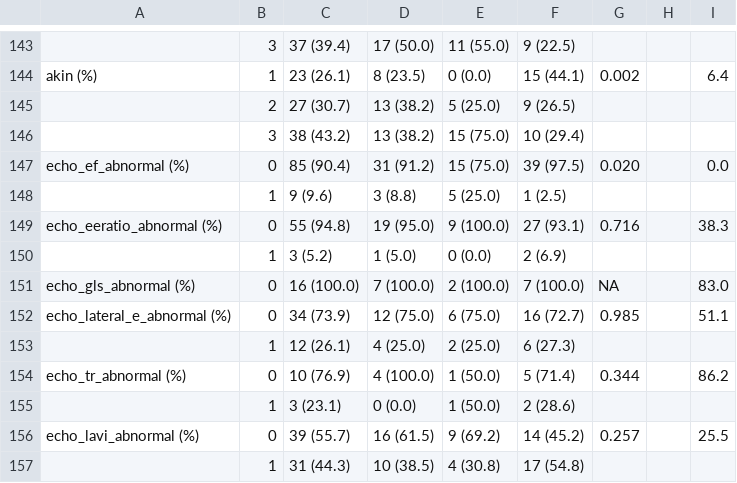
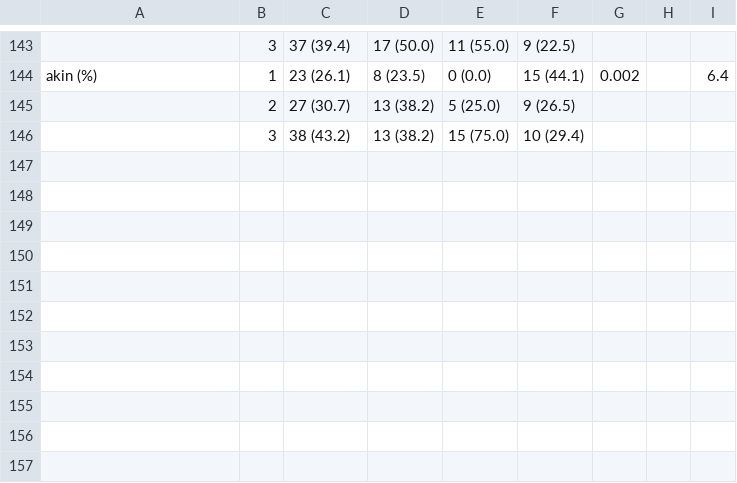
Before and after one commit to Tianqi-Ouyang/Terli-Cardio, a CSV file: docs/tables/task4_demographics_hrs_responders.csv, drawn as a sheet; only a part is shown, gaps mark what is left out; the diff names each change by its address in the sheet, - before the commit and + after, or states it on an @@ line.

Commit message:
Revert Task 4: drop abnormal-echo flags from demographics table
Per analyst preference, Task 4 stays purely demographic. The 6 abnormal
flags remain in Tasks 5-7 (echo phenotype tables) only.

```diff
--- a/docs/tables/task4_demographics_hrs_responders.csv
+++ b/docs/tables/task4_demographics_hrs_responders.csv
-row 147: echo_ef_abnormal (%) | 0 | 85 (90.4) | 31 (91.2) | 15 (75.0) | 39 (97.5) | 0.020 |  | 0.0
-row 148:  | 1 | 9 (9.6) | 3 (8.8) | 5 (25.0) | 1 (2.5)
-row 149: echo_eeratio_abnormal (%) | 0 | 55 (94.8) | 19 (95.0) | 9 (100.0) | 27 (93.1) | 0.716 |  | 38.3
-row 150:  | 1 | 3 (5.2) | 1 (5.0) | 0 (0.0) | 2 (6.9)
-row 151: echo_gls_abnormal (%) | 0 | 16 (100.0) | 7 (100.0) | 2 (100.0) | 7 (100.0) | NA |  | 83.0
-row 152: echo_lateral_e_abnormal (%) | 0 | 34 (73.9) | 12 (75.0) | 6 (75.0) | 16 (72.7) | 0.985 |  | 51.1
-row 153:  | 1 | 12 (26.1) | 4 (25.0) | 2 (25.0) | 6 (27.3)
-row 154: echo_tr_abnormal (%) | 0 | 10 (76.9) | 4 (100.0) | 1 (50.0) | 5 (71.4) | 0.344 |  | 86.2
-row 155:  | 1 | 3 (23.1) | 0 (0.0) | 1 (50.0) | 2 (28.6)
-row 156: echo_lavi_abnormal (%) | 0 | 39 (55.7) | 16 (61.5) | 9 (69.2) | 14 (45.2) | 0.257 |  | 25.5
-row 157:  | 1 | 31 (44.3) | 10 (38.5) | 4 (30.8) | 17 (54.8)
```
Also changed, not shown: 1 other file.
